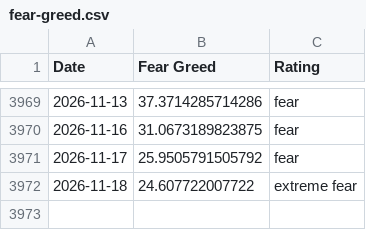
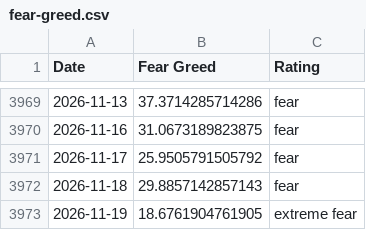
Before and after one commit to slncycle/fear-greed-data, a CSV file: fear-greed.csv, drawn as a sheet; only a part is shown, gaps mark what is left out.

```diff
--- a/fear-greed.csv
+++ b/fear-greed.csv
@@ -3971,2 +3971,3 @@ Date,Fear Greed,Rating
 2026-11-17,25.9505791505792,fear
-2026-11-18,24.607722007722,extreme fear
+2026-11-18,29.8857142857143,fear
+2026-11-19,18.6761904761905,extreme fear
```
Also changed, not shown: datasets/cnn_fear_greed.csv, 1 other file.
